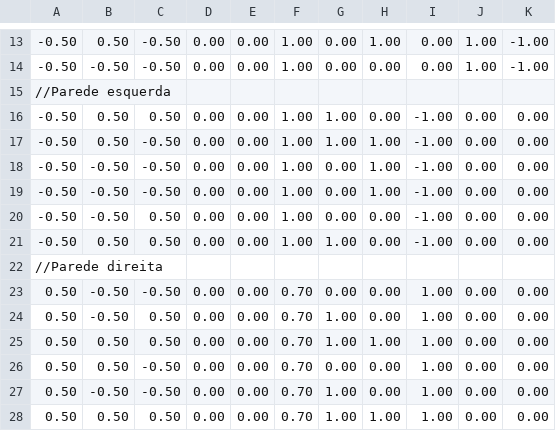
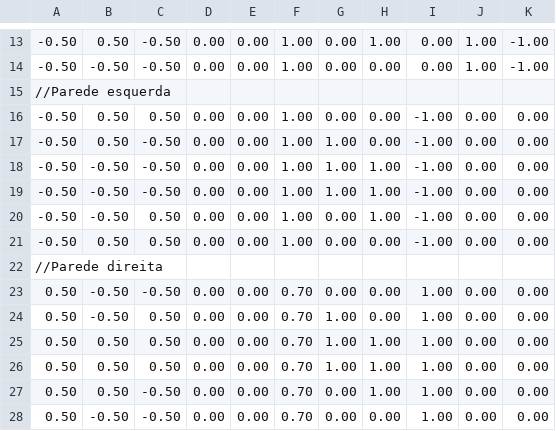
Before and after one commit to dudaeitelven/GLFW_TDE3, a CSV file: res/arquivos/Paredes.csv, drawn as a sheet; only a part is shown, gaps mark what is left out.

```diff
--- a/res/arquivos/Paredes.csv
+++ b/res/arquivos/Paredes.csv
@@ -15,8 +15,8 @@
 //Parede esquerda
--0.50;0.50 ;0.50 ;0.00 ;0.00 ;1.00 ;1.00 ;0.00 ;-1.00 ;0.00 ;0.00;
--0.50;0.50 ;-0.50;0.00 ;0.00 ;1.00 ;1.00 ;1.00 ;-1.00 ;0.00 ;0.00;
--0.50;-0.50;-0.50;0.00 ;0.00 ;1.00 ;0.00 ;1.00 ;-1.00 ;0.00 ;0.00;
--0.50;-0.50;-0.50;0.00 ;0.00 ;1.00 ;0.00 ;1.00 ;-1.00 ;0.00 ;0.00;
--0.50;-0.50;0.50 ;0.00 ;0.00 ;1.00 ;0.00 ;0.00 ;-1.00 ;0.00 ;0.00;
--0.50;0.50 ;0.50 ;0.00 ;0.00 ;1.00 ;1.00 ;0.00 ;-1.00 ;0.00 ;0.00;
+-0.50;0.50 ;0.50 ;0.00 ;0.00 ;1.00 ;0.00 ;0.00 ;-1.00 ;0.00 ;0.00;
+-0.50;0.50 ;-0.50;0.00 ;0.00 ;1.00 ;1.00 ;0.00 ;-1.00 ;0.00 ;0.00;
+-0.50;-0.50;-0.50;0.00 ;0.00 ;1.00 ;1.00 ;1.00 ;-1.00 ;0.00 ;0.00;
+-0.50;-0.50;-0.50;0.00 ;0.00 ;1.00 ;1.00 ;1.00 ;-1.00 ;0.00 ;0.00;
+-0.50;-0.50;0.50 ;0.00 ;0.00 ;1.00 ;0.00 ;1.00 ;-1.00 ;0.00 ;0.00;
+-0.50;0.50 ;0.50 ;0.00 ;0.00 ;1.00 ;0.00 ;0.00 ;-1.00 ;0.00 ;0.00;
 //Parede direita
@@ -25,4 +25,4 @@
 0.50 ;0.50 ;0.50 ;0.00 ;0.00 ;0.70 ;1.00 ;1.00 ;1.00 ;0.00 ;0.00;
-0.50 ;0.50 ;-0.50;0.00 ;0.00 ;0.70 ;0.00 ;0.00 ;1.00 ;0.00 ;0.00;
-0.50 ;-0.50;-0.50;0.00 ;0.00 ;0.70 ;1.00 ;0.00 ;1.00 ;0.00 ;0.00;
 0.50 ;0.50 ;0.50 ;0.00 ;0.00 ;0.70 ;1.00 ;1.00 ;1.00 ;0.00 ;0.00;
+0.50 ;0.50 ;-0.50;0.00 ;0.00 ;0.70 ;0.00 ;1.00 ;1.00 ;0.00 ;0.00;
+0.50 ;-0.50;-0.50;0.00 ;0.00 ;0.70 ;0.00 ;0.00 ;1.00 ;0.00 ;0.00;
```
Also changed, not shown: res/arquivos/Chamine.csv, res/arquivos/FolhasArvore.csv, 2 other files.
